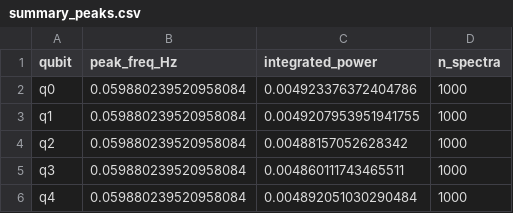
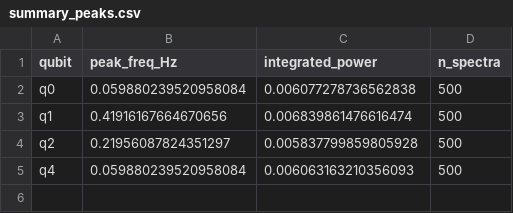
Before and after one commit to Abelik1/echostate, a CSV file: fourier_out/summary_peaks.csv, drawn as a sheet.

```diff
--- a/fourier_out/summary_peaks.csv
+++ b/fourier_out/summary_peaks.csv
@@ -1,6 +1,5 @@
 qubit,peak_freq_Hz,integrated_power,n_spectra
-q0,0.059880239520958084,0.004923376372404786,1000
-q1,0.059880239520958084,0.0049207953951941755,1000
-q2,0.059880239520958084,0.00488157052628342,1000
-q3,0.059880239520958084,0.004860111743465511,1000
-q4,0.059880239520958084,0.004892051030290484,1000
+q0,0.059880239520958084,0.006077278736562838,500
+q1,0.41916167664670656,0.006839861476616474,500
+q2,0.21956087824351297,0.005837799859805928,500
+q4,0.059880239520958084,0.006063163210356093,500
```
Also changed, not shown: combined_hists/combined_summary.csv, fourier_out/psd_q0.csv, 14 other files.
